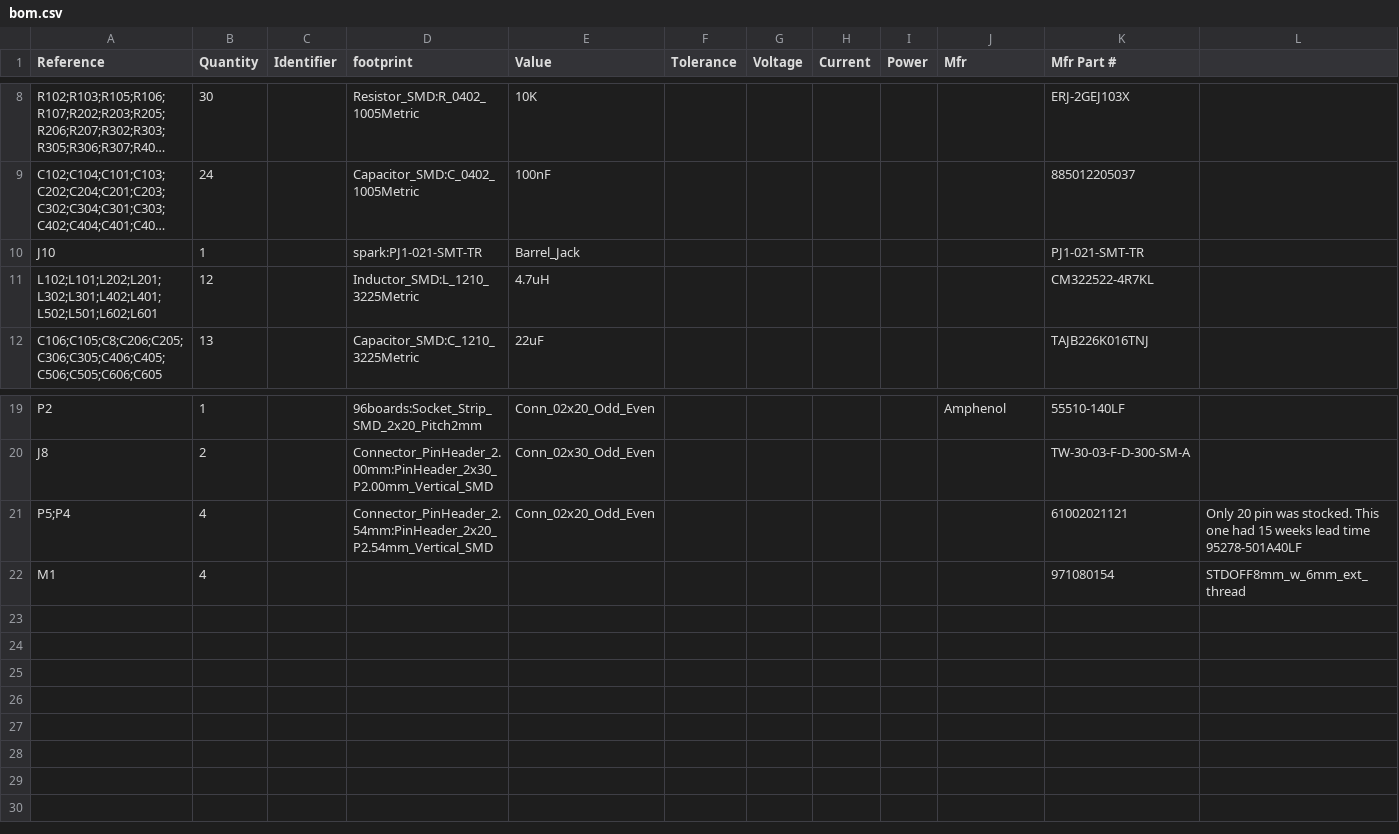
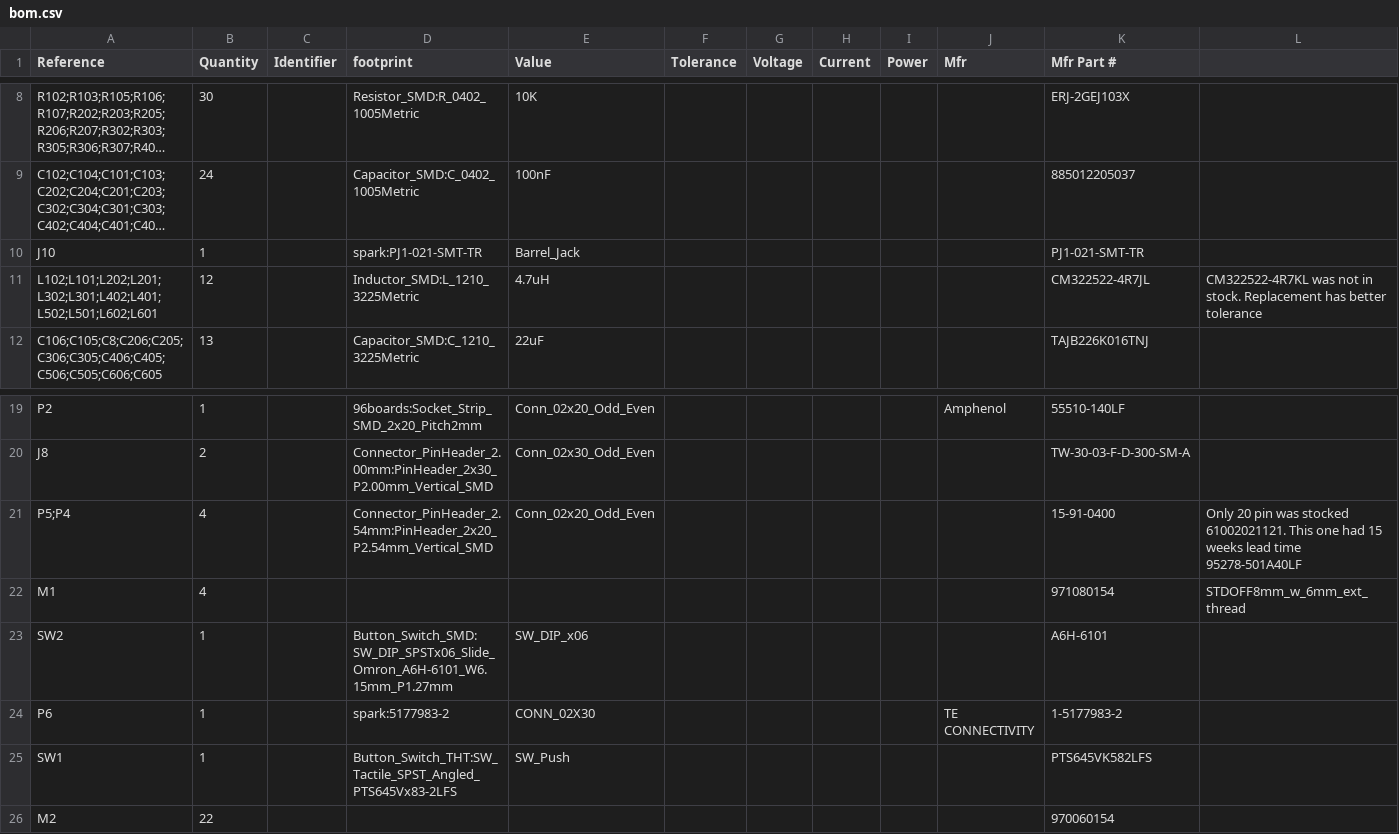
Before and after one commit to vlvassilev/spark, a CSV file: board/bom.csv, drawn as a sheet; only a part is shown, gaps mark what is left out; long unchanged cells end in …; the diff names each change by its address in the sheet, - before the commit and + after, or states it on an @@ line.

```diff
--- a/board/bom.csv
+++ b/board/bom.csv
-K11 (Mfr Part #): CM322522-4R7KL
+K11 (Mfr Part #): CM322522-4R7JL
-L11: (empty)
+L11: CM322522-4R7KL was not in stock. Replacement has better tolerance
-K21 (Mfr Part #): 61002021121
+K21 (Mfr Part #): 15-91-0400
-L21: …pin was stocked. This one…
+L21: …pin was stocked 61002021121. This one…
+row 23: SW2 | 1 |  | Button_Switch_SMD:SW_DIP_SPSTx06_Slide_Omron_A6H-6101_W6.15mm_P1.27mm | SW_DIP_x06 |  |  |  |  |  | A6H-6101
+row 24: P6 | 1 |  | spark:5177983-2 | CONN_02X30 |  |  |  |  | TE CONNECTIVITY | 1-5177983-2
+row 25: SW1 | 1 |  | Button_Switch_THT:SW_Tactile_SPST_Angled_PTS645Vx83-2LFS | SW_Push |  |  |  |  |  | PTS645VK582LFS
+row 26: M2 | 22 |  |  |  |  |  |  |  |  | 970060154
```
Also changed, not shown: 17 other files.
